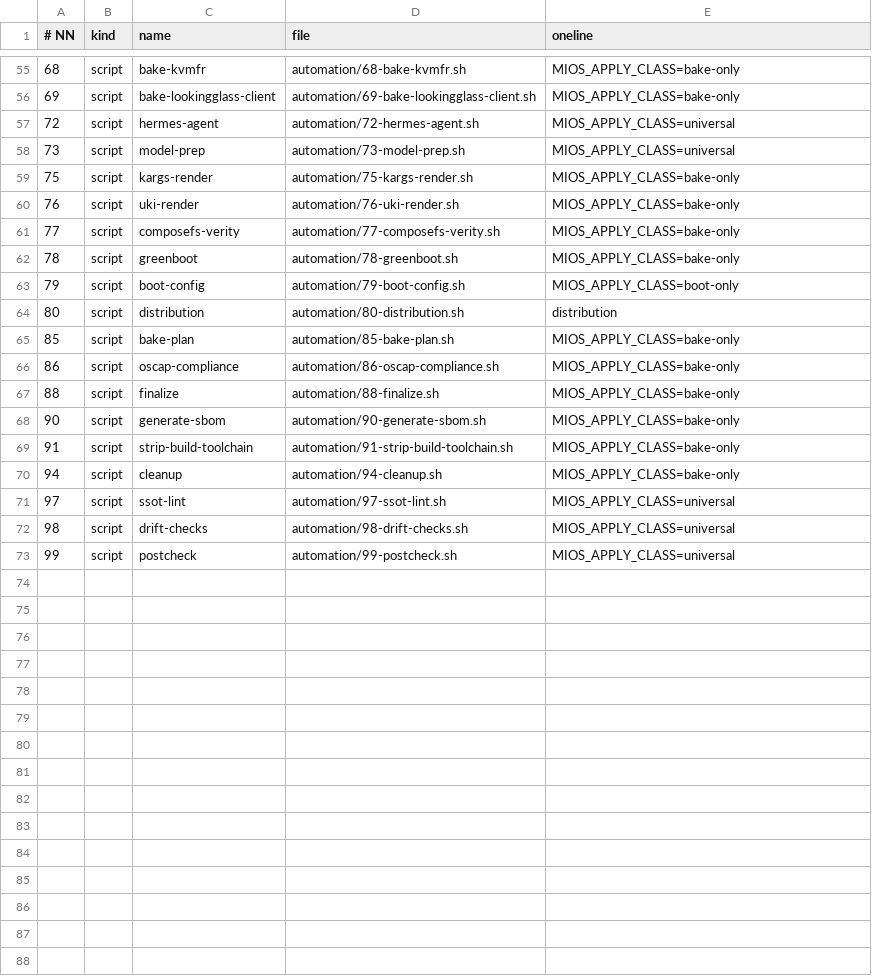
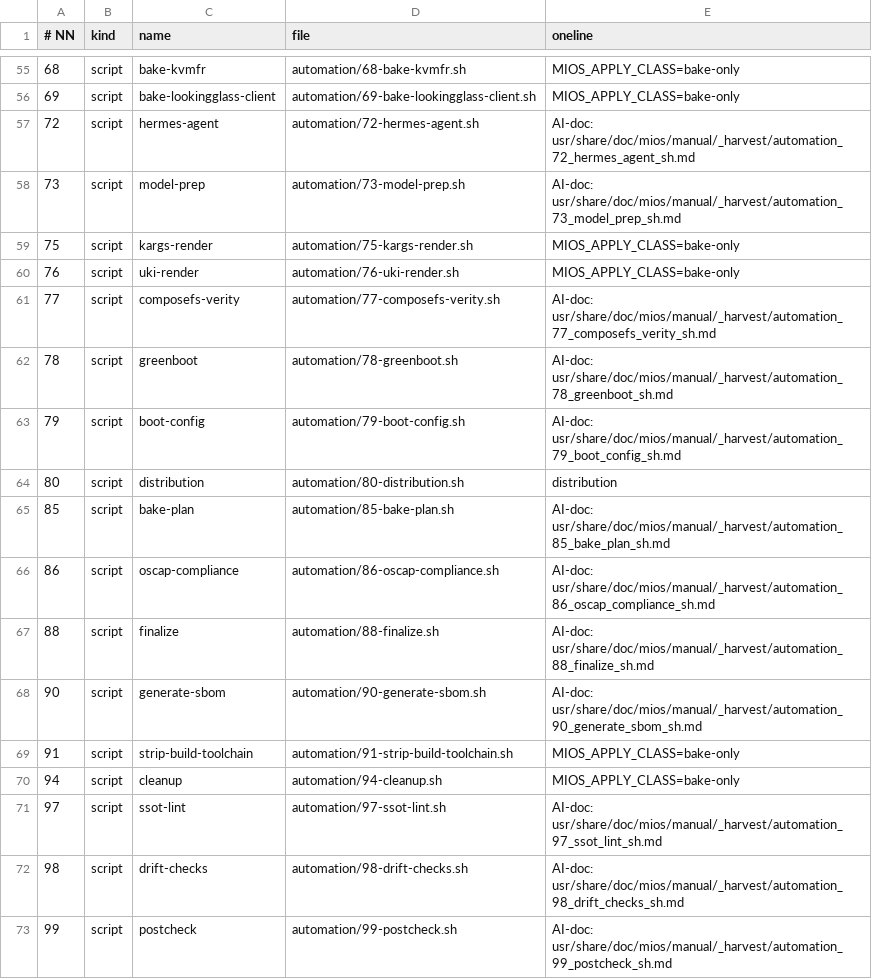
Before and after one commit to mios-dev/MiOS, a TSV file: usr/share/mios/reference/pipeline-index.tsv, drawn as a sheet; only a part is shown, gaps mark what is left out; the diff covers the shown part only.

Commit message:
chore: sync generated artifacts and SSOT outputs

```diff
--- a/usr/share/mios/reference/pipeline-index.tsv
+++ b/usr/share/mios/reference/pipeline-index.tsv
@@ -56,18 +56,18 @@
 69	script	bake-lookingglass-client	automation/69-bake-lookingglass-client.sh	MIOS_APPLY_CLASS=bake-only
-72	script	hermes-agent	automation/72-hermes-agent.sh	MIOS_APPLY_CLASS=universal
-73	script	model-prep	automation/73-model-prep.sh	MIOS_APPLY_CLASS=universal
+72	script	hermes-agent	automation/72-hermes-agent.sh	AI-doc: usr/share/doc/mios/manual/_harvest/automation_72_hermes_agent_sh.md
+73	script	model-prep	automation/73-model-prep.sh	AI-doc: usr/share/doc/mios/manual/_harvest/automation_73_model_prep_sh.md
 75	script	kargs-render	automation/75-kargs-render.sh	MIOS_APPLY_CLASS=bake-only
 76	script	uki-render	automation/76-uki-render.sh	MIOS_APPLY_CLASS=bake-only
-77	script	composefs-verity	automation/77-composefs-verity.sh	MIOS_APPLY_CLASS=bake-only
-78	script	greenboot	automation/78-greenboot.sh	MIOS_APPLY_CLASS=bake-only
-79	script	boot-config	automation/79-boot-config.sh	MIOS_APPLY_CLASS=boot-only
+77	script	composefs-verity	automation/77-composefs-verity.sh	AI-doc: usr/share/doc/mios/manual/_harvest/automation_77_composefs_verity_sh.md
+78	script	greenboot	automation/78-greenboot.sh	AI-doc: usr/share/doc/mios/manual/_harvest/automation_78_greenboot_sh.md
+79	script	boot-config	automation/79-boot-config.sh	AI-doc: usr/share/doc/mios/manual/_harvest/automation_79_boot_config_sh.md
 80	script	distribution	automation/80-distribution.sh	distribution
-85	script	bake-plan	automation/85-bake-plan.sh	MIOS_APPLY_CLASS=bake-only
-86	script	oscap-compliance	automation/86-oscap-compliance.sh	MIOS_APPLY_CLASS=bake-only
-88	script	finalize	automation/88-finalize.sh	MIOS_APPLY_CLASS=bake-only
-90	script	generate-sbom	automation/90-generate-sbom.sh	MIOS_APPLY_CLASS=bake-only
+85	script	bake-plan	automation/85-bake-plan.sh	AI-doc: usr/share/doc/mios/manual/_harvest/automation_85_bake_plan_sh.md
+86	script	oscap-compliance	automation/86-oscap-compliance.sh	AI-doc: usr/share/doc/mios/manual/_harvest/automation_86_oscap_compliance_sh.md
+88	script	finalize	automation/88-finalize.sh	AI-doc: usr/share/doc/mios/manual/_harvest/automation_88_finalize_sh.md
+90	script	generate-sbom	automation/90-generate-sbom.sh	AI-doc: usr/share/doc/mios/manual/_harvest/automation_90_generate_sbom_sh.md
 91	script	strip-build-toolchain	automation/91-strip-build-toolchain.sh	MIOS_APPLY_CLASS=bake-only
 94	script	cleanup	automation/94-cleanup.sh	MIOS_APPLY_CLASS=bake-only
-97	script	ssot-lint	automation/97-ssot-lint.sh	MIOS_APPLY_CLASS=universal
-98	script	drift-checks	automation/98-drift-checks.sh	MIOS_APPLY_CLASS=universal
-99	script	postcheck	automation/99-postcheck.sh	MIOS_APPLY_CLASS=universal
+97	script	ssot-lint	automation/97-ssot-lint.sh	AI-doc: usr/share/doc/mios/manual/_harvest/automation_97_ssot_lint_sh.md
+98	script	drift-checks	automation/98-drift-checks.sh	AI-doc: usr/share/doc/mios/manual/_harvest/automation_98_drift_checks_sh.md
+99	script	postcheck	automation/99-postcheck.sh	AI-doc: usr/share/doc/mios/manual/_harvest/automation_99_postcheck_sh.md
```
Also changed, not shown: 37 edited cells elsewhere in this file, 13 other files.
